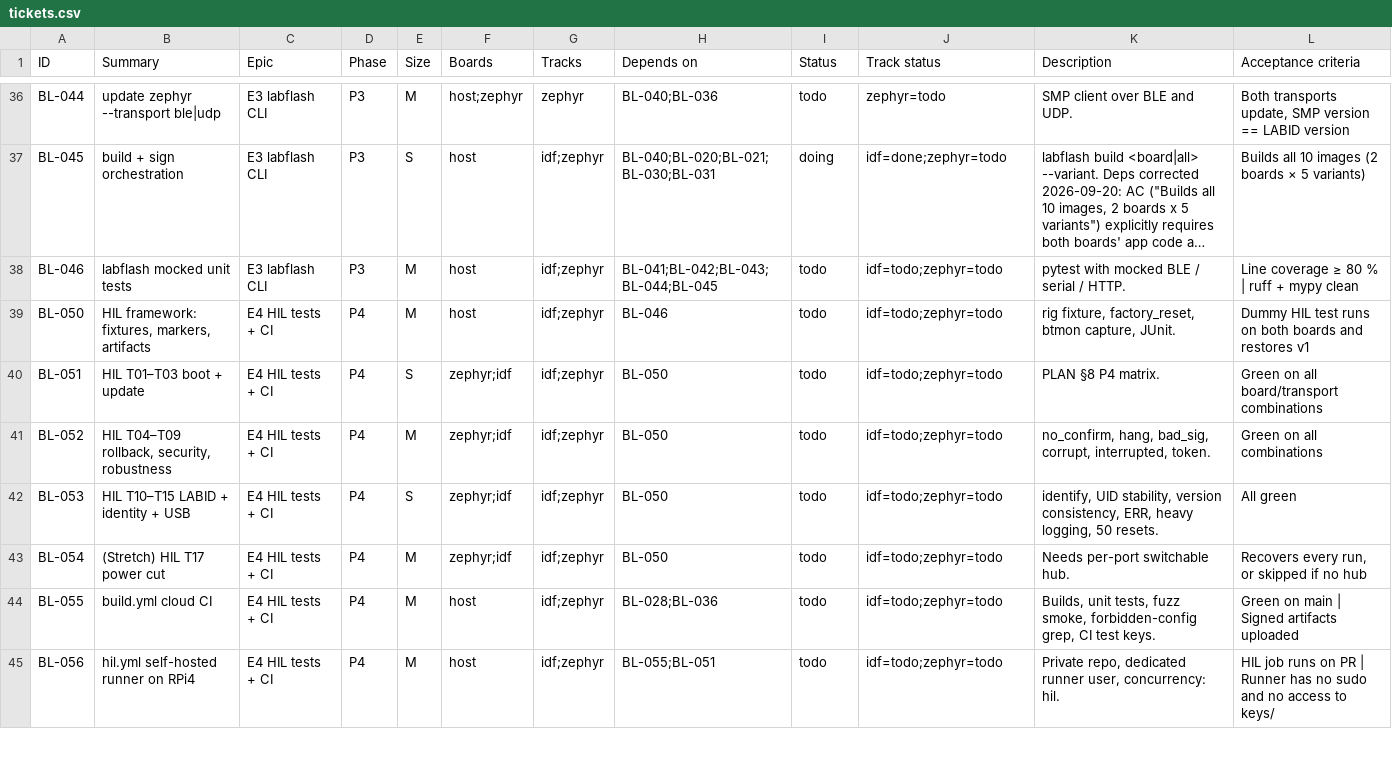
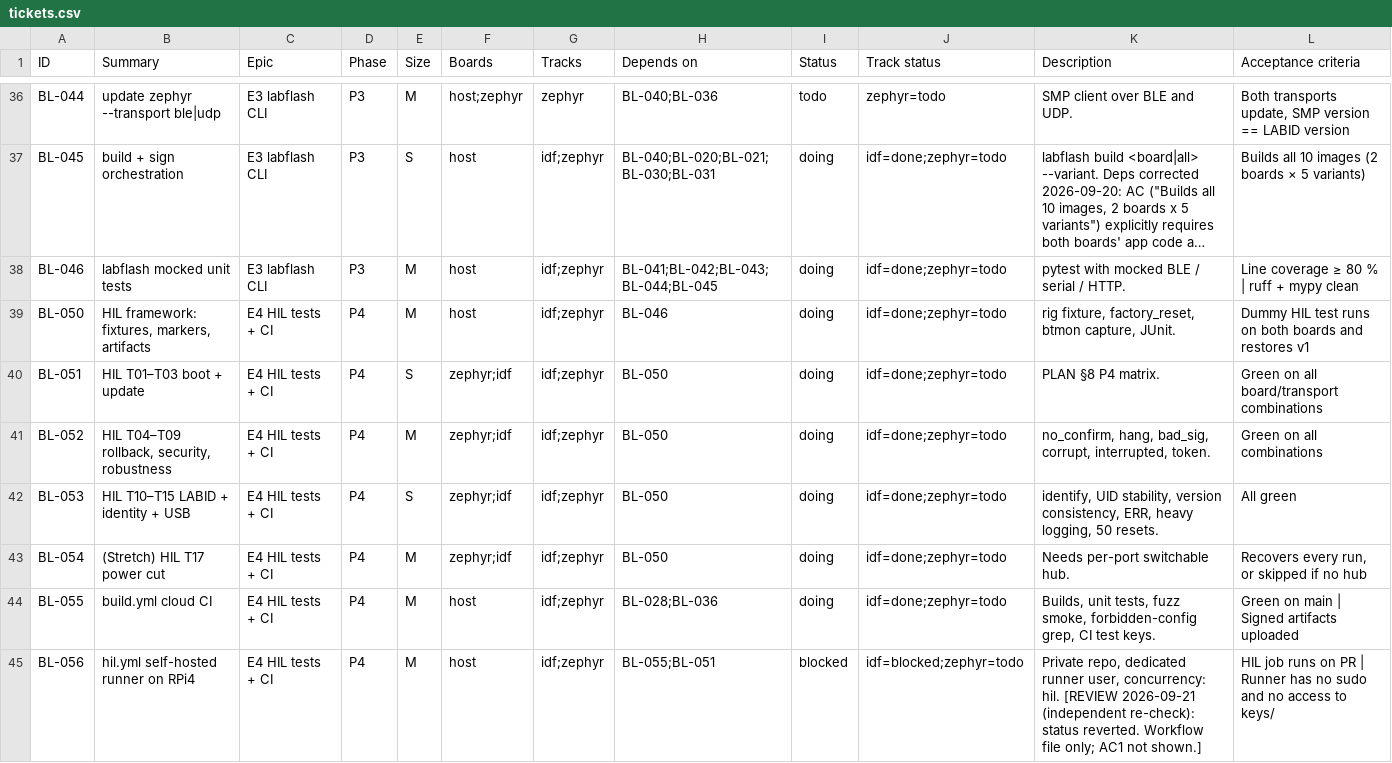
Before and after one commit to mohamed-soubhi/bootlab-esp, a CSV file: tickets/tickets.csv, drawn as a sheet; only a part is shown, gaps mark what is left out; long unchanged cells end in …; the diff covers the shown part only; the diff names each change by its address in the sheet, - before the commit and + after, or states it on an @@ line.

```diff
--- a/tickets/tickets.csv
+++ b/tickets/tickets.csv
-I38:I44 (Status): todo
+I38:I44 (Status): doing
-J38:J44 (Track status): idf=todo;zephyr=todo
+J38:J44 (Track status): idf=done;zephyr=todo
-I45 (Status): todo
+I45 (Status): blocked
-J45 (Track status): idf=todo;zephyr=todo
+J45 (Track status): idf=blocked;zephyr=todo
-K45 (Description): …concurrency: hil.
+K45 (Description): …concurrency: hil. [REVIEW 2026-09-21 (independent re-check): status reverted. Workflow file only; AC1 not shown.]
```
Also changed, not shown: 20 edited cells elsewhere in this file, 15 other files.
